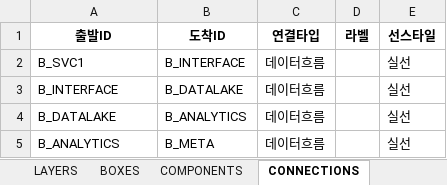
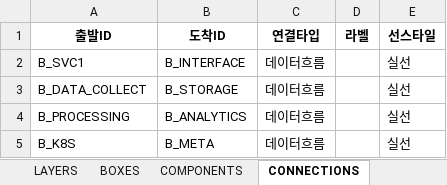
Before and after one commit to kwlee-wq/auto_architect, an Excel workbook: templates/nested_sample.xlsx, sheet CONNECTIONS, drawn as a sheet; values as stored, in another font and other column widths than the file's, no borders; the diff names each change by its address in the sheet, - before the commit and + after, or states it on an @@ line.

```diff
--- a/templates/nested_sample.xlsx (sheet CONNECTIONS)
+++ b/templates/nested_sample.xlsx (sheet CONNECTIONS)
-A3 (출발ID): B_INTERFACE
+A3 (출발ID): B_DATA_COLLECT
-B3 (도착ID): B_DATALAKE
+B3 (도착ID): B_STORAGE
-A4 (출발ID): B_DATALAKE
+A4 (출발ID): B_PROCESSING
-A5 (출발ID): B_ANALYTICS
+A5 (출발ID): B_K8S
```
Also changed, not shown: sheet BOXES, sheet COMPONENTS, sheet LAYERS, sheet CONFIG, 7 other files.
